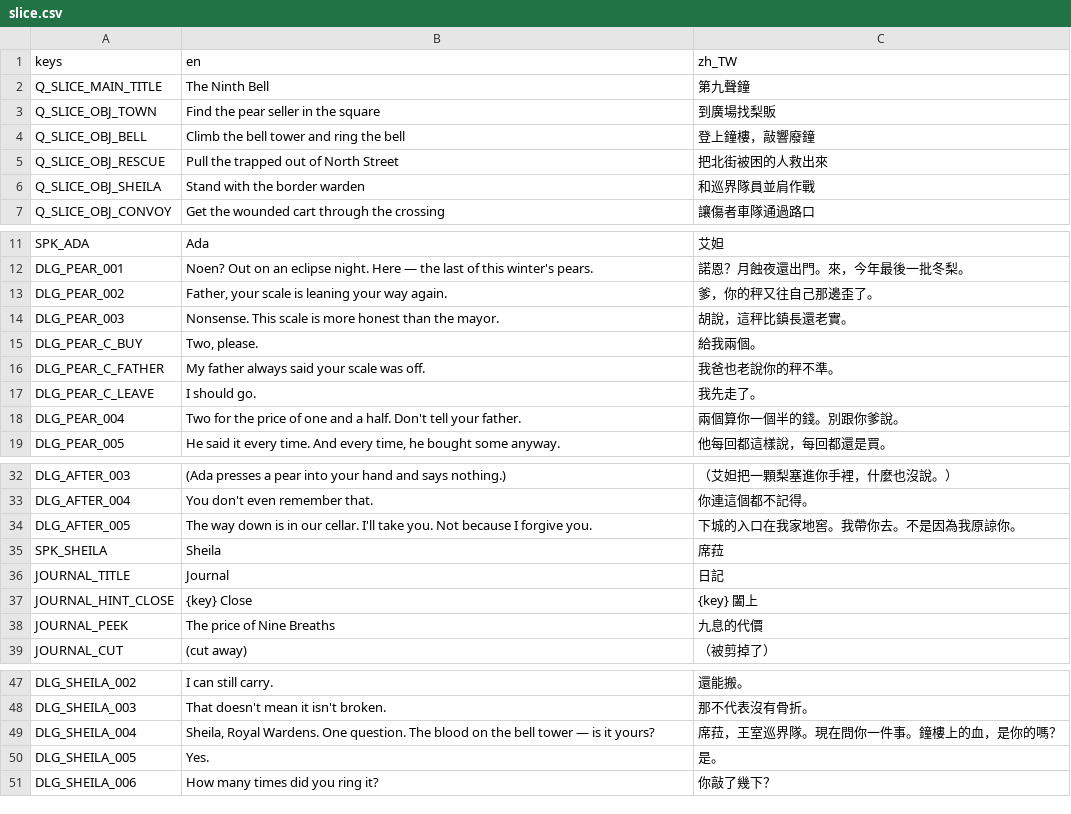
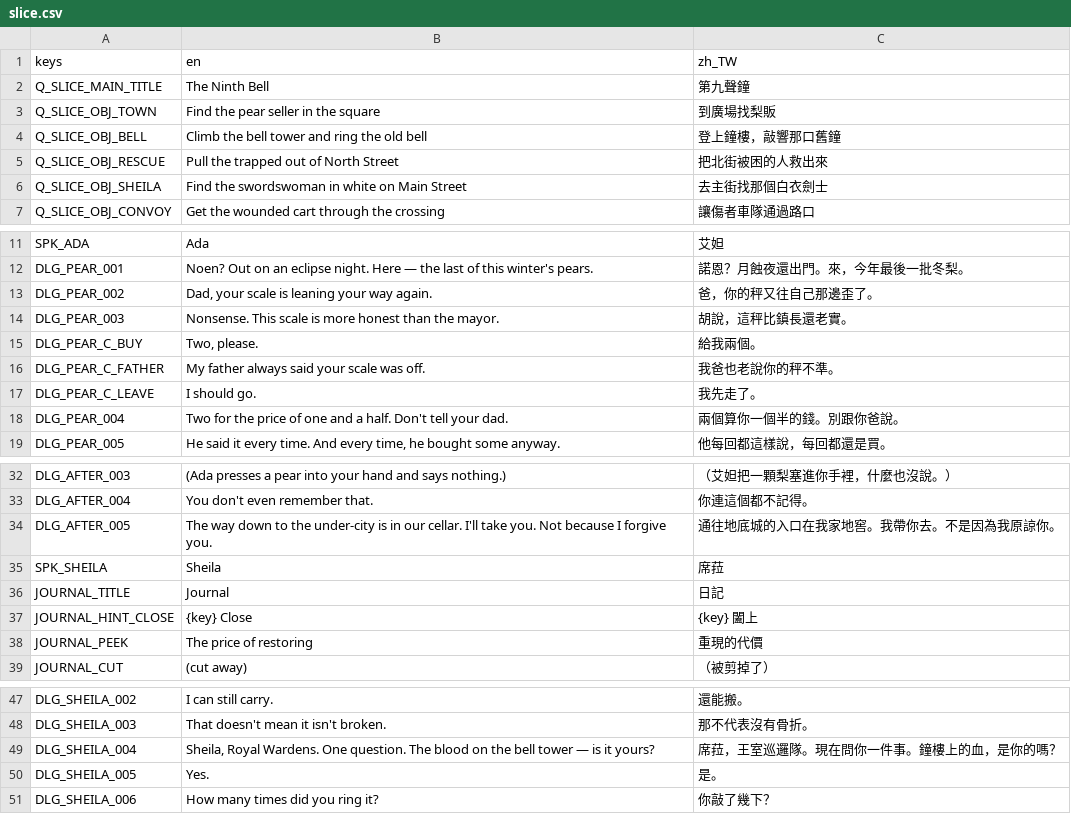
Before and after one commit to twjackysu/yuming-city, a CSV file: game/i18n/slice.csv, drawn as a sheet; only a part is shown, gaps mark what is left out.

```diff
--- a/game/i18n/slice.csv
+++ b/game/i18n/slice.csv
@@ -3,5 +3,5 @@ Q_SLICE_MAIN_TITLE,The Ninth Bell,第九聲鐘
 Q_SLICE_OBJ_TOWN,Find the pear seller in the square,到廣場找梨販
-Q_SLICE_OBJ_BELL,Climb the bell tower and ring the bell,登上鐘樓，敲響廢鐘
+Q_SLICE_OBJ_BELL,Climb the bell tower and ring the old bell,登上鐘樓，敲響那口舊鐘
 Q_SLICE_OBJ_RESCUE,Pull the trapped out of North Street,把北街被困的人救出來
-Q_SLICE_OBJ_SHEILA,Stand with the border warden,和巡界隊員並肩作戰
+Q_SLICE_OBJ_SHEILA,Find the swordswoman in white on Main Street,去主街找那個白衣劍士
 Q_SLICE_OBJ_CONVOY,Get the wounded cart through the crossing,讓傷者車隊通過路口
@@ -12,3 +12,3 @@ SPK_ADA,Ada,艾妲
 DLG_PEAR_001,"Noen? Out on an eclipse night. Here — the last of this winter's pears.",諾恩？月蝕夜還出門。來，今年最後一批冬梨。
-DLG_PEAR_002,"Father, your scale is leaning your way again.",爹，你的秤又往自己那邊歪了。
+DLG_PEAR_002,"Dad, your scale is leaning your way again.",爸，你的秤又往自己那邊歪了。
 DLG_PEAR_003,"Nonsense. This scale is more honest than the mayor.",胡說，這秤比鎮長還老實。
@@ -17,3 +17,3 @@ DLG_PEAR_C_FATHER,"My father always said your scale was off.",我爸也老說你
 DLG_PEAR_C_LEAVE,"I should go.",我先走了。
-DLG_PEAR_004,"Two for the price of one and a half. Don't tell your father.",兩個算你一個半的錢。別跟你爹說。
+DLG_PEAR_004,Two for the price of one and a half. Don't tell your dad.,兩個算你一個半的錢。別跟你爸說。
 DLG_PEAR_005,"He said it every time. And every time, he bought some anyway.",他每回都這樣說，每回都還是買。
@@ -33,3 +33,3 @@ DLG_AFTER_003,"(Ada presses a pear into your hand and says nothing.)",（艾妲
 DLG_AFTER_004,You don't even remember that.,你連這個都不記得。
-DLG_AFTER_005,"The way down is in our cellar. I'll take you. Not because I forgive you.",下城的入口在我家地窖。我帶你去。不是因為我原諒你。
+DLG_AFTER_005,The way down to the under-city is in our cellar. I'll take you. Not because I forgive you.,通往地底城的入口在我家地窖。我帶你去。不是因為我原諒你。
 SPK_SHEILA,Sheila,席菈
@@ -37,3 +37,3 @@ JOURNAL_TITLE,Journal,日記
 JOURNAL_HINT_CLOSE,{key} Close,{key} 闔上
-JOURNAL_PEEK,The price of Nine Breaths,九息的代價
+JOURNAL_PEEK,The price of restoring,重現的代價
 JOURNAL_CUT,(cut away),（被剪掉了）
@@ -48,3 +48,3 @@ DLG_SHEILA_002,I can still carry.,還能搬。
 DLG_SHEILA_003,That doesn't mean it isn't broken.,那不代表沒有骨折。
-DLG_SHEILA_004,"Sheila, Royal Wardens. One question. The blood on the bell tower — is it yours?",席菈，王室巡界隊。現在問你一件事。鐘樓上的血，是你的嗎？
+DLG_SHEILA_004,"Sheila, Royal Wardens. One question. The blood on the bell tower — is it yours?",席菈，王室巡邏隊。現在問你一件事。鐘樓上的血，是你的嗎？
 DLG_SHEILA_005,Yes.,是。
```
Also changed, not shown: game/i18n/strings.csv, 3 other files.
